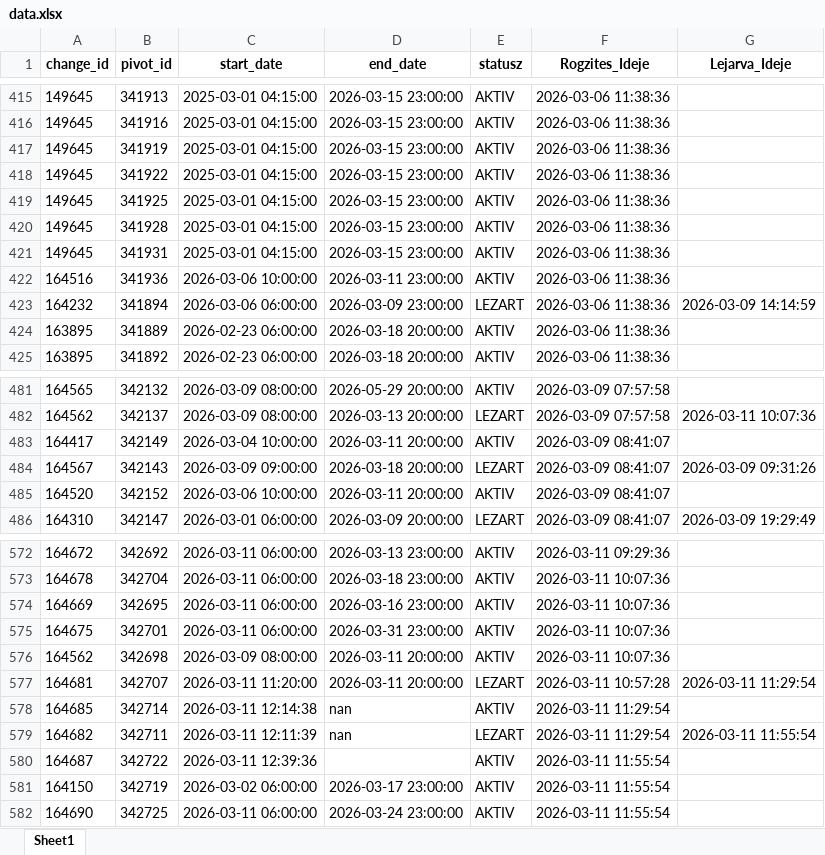
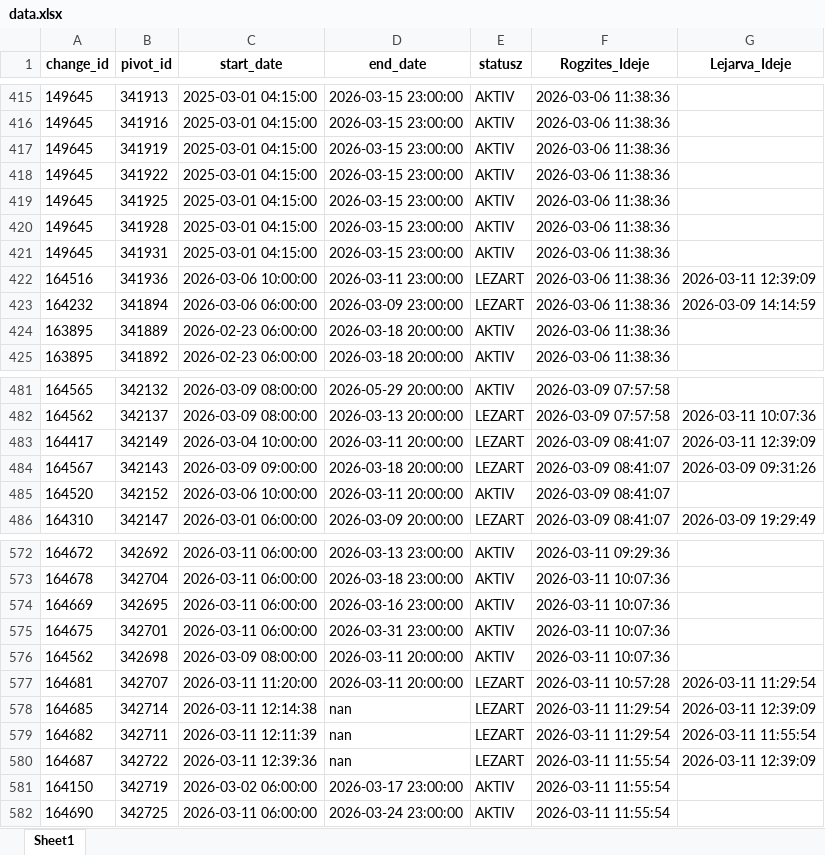
Before and after one commit to zoltanfarkasnemeth/BKK, an Excel workbook: data.xlsx, sheet Sheet1, drawn as a sheet; only a part is shown, gaps mark what is left out; values as stored, in another font and other column widths than the file's, no borders; the diff names each change by its address in the sheet, - before the commit and + after, or states it on an @@ line.

```diff
--- a/data.xlsx (sheet Sheet1)
+++ b/data.xlsx (sheet Sheet1)
-E422 (statusz): AKTIV
+E422 (statusz): LEZART
-G422 (Lejarva_Ideje): (empty)
+G422 (Lejarva_Ideje): 2026-03-11 12:39:09
-E483 (statusz): AKTIV
+E483 (statusz): LEZART
-G483 (Lejarva_Ideje): (empty)
+G483 (Lejarva_Ideje): 2026-03-11 12:39:09
-E578 (statusz): AKTIV
+E578 (statusz): LEZART
-G578 (Lejarva_Ideje): (empty)
+G578 (Lejarva_Ideje): 2026-03-11 12:39:09
-D580 (end_date): (empty)
+D580 (end_date): nan
-E580 (statusz): AKTIV
+E580 (statusz): LEZART
-G580 (Lejarva_Ideje): (empty)
+G580 (Lejarva_Ideje): 2026-03-11 12:39:09
```
